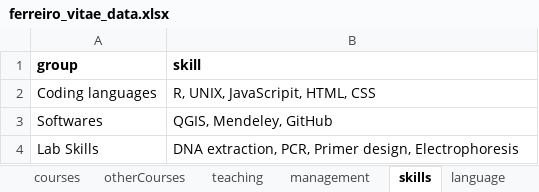
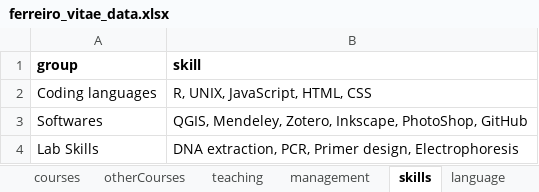
Before and after one commit to aleferreiro/My_CV, an Excel workbook: ferreiro_vitae_data.xlsx, sheet skills, drawn as a sheet; values as stored, in another font and other column widths than the file's, no borders; the diff names each change by its address in the sheet, - before the commit and + after, or states it on an @@ line.

```diff
--- a/ferreiro_vitae_data.xlsx (sheet skills)
+++ b/ferreiro_vitae_data.xlsx (sheet skills)
-B2 (skill): R, UNIX, JavaScripit, HTML, CSS
+B2 (skill): R, UNIX, JavaScript, HTML, CSS
-B3 (skill): QGIS, Mendeley, GitHub
+B3 (skill): QGIS, Mendeley, Zotero, Inkscape, PhotoShop, GitHub
```
Also changed, not shown: other sheet tabs, 9 other files.
